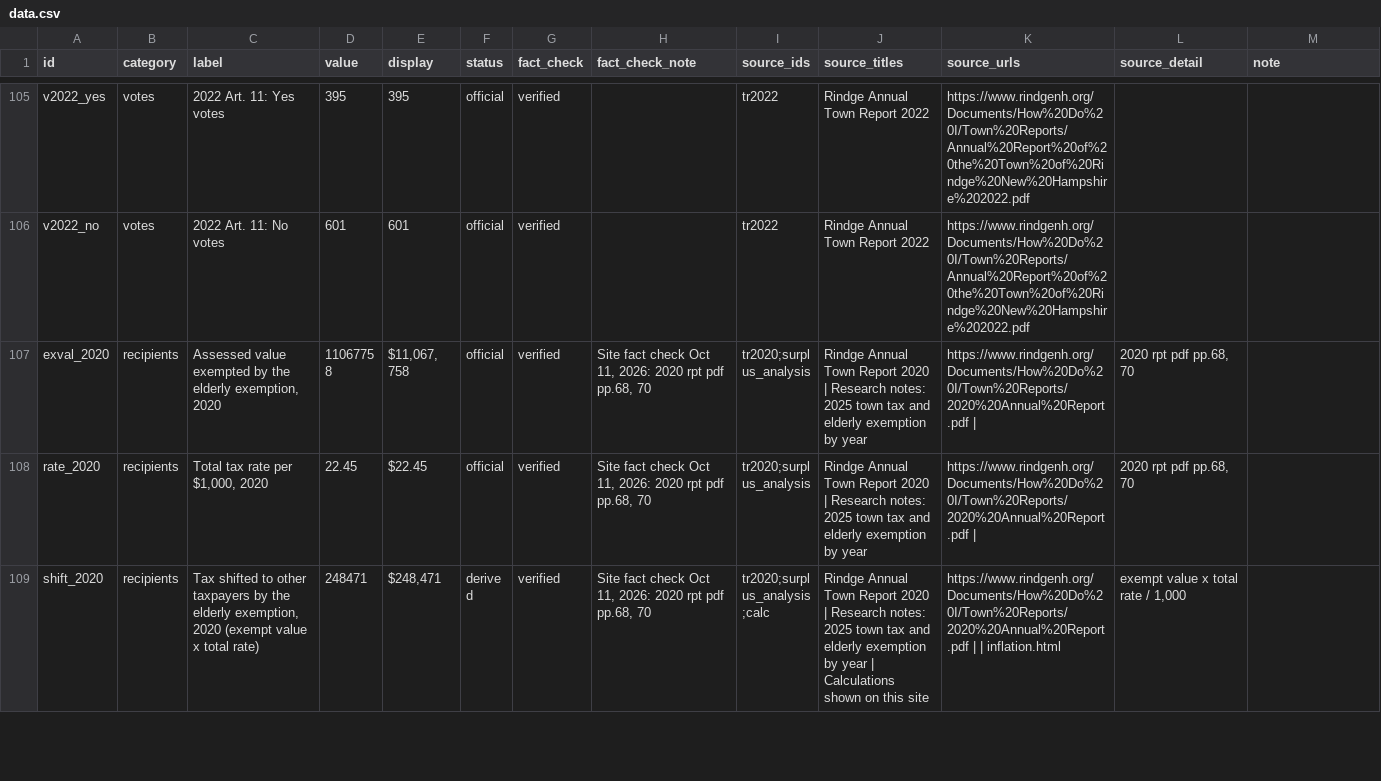
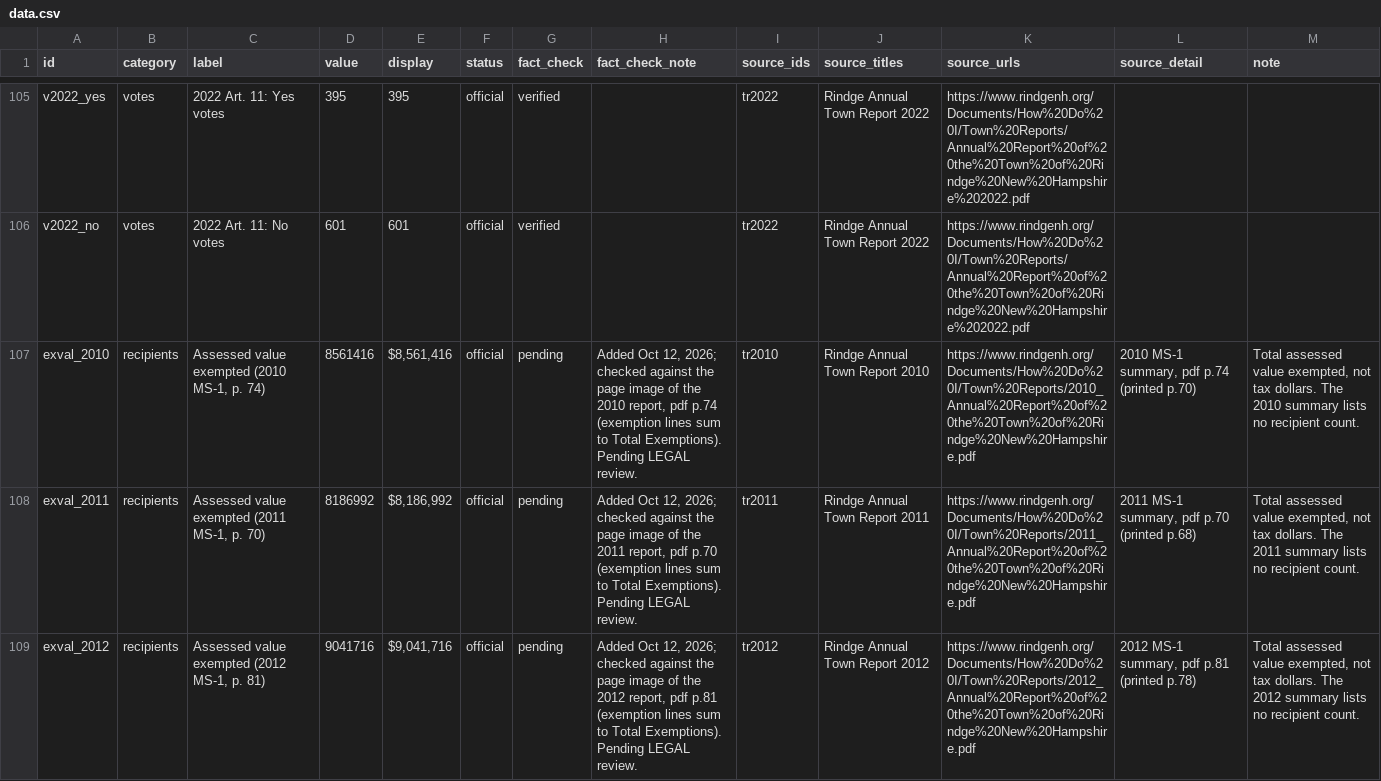
Before and after one commit to tandersontnt/elderlyexemption, a CSV file: data.csv, drawn as a sheet; only a part is shown, gaps mark what is left out; the shorter side is filled out with more unchanged rows; the diff covers the shown part only; the diff names each change by its address in the sheet, - before the commit and + after, or states it on an @@ line.

Commit message:
Polish pass + 2010-2019 exempted values

```diff
--- a/data.csv
+++ b/data.csv
+row 107: exval_2010 | recipients | Assessed value exempted (2010 MS-1, p. 74) | 8561416 | $8,561,416 | official | pending | Added Oct 12, 2026; checked against the page image of the 2010 report, pdf p.74 (exemption lines sum to Total Exemptions). Pending LEGAL review. | tr2010 | Rindge Annual Town Report 2010 | https://www.rindgenh.org/Documents/How%20Do%20I/Town%20Reports/2010_Annual%20Report%20of%20the%20Town%20of%20Rindge%20New%20Hampshire.pdf | 2010 MS-1 summary, pdf p.74 (printed p.70) | Total assessed value exempted, not tax dollars. The 2010 summary lists no recipient count.
+row 108: exval_2011 | recipients | Assessed value exempted (2011 MS-1, p. 70) | 8186992 | $8,186,992 | official | pending | Added Oct 12, 2026; checked against the page image of the 2011 report, pdf p.70 (exemption lines sum to Total Exemptions). Pending LEGAL review. | tr2011 | Rindge Annual Town Report 2011 | https://www.rindgenh.org/Documents/How%20Do%20I/Town%20Reports/2011_Annual%20Report%20of%20the%20Town%20of%20Rindge%20New%20Hampshire.pdf | 2011 MS-1 summary, pdf p.70 (printed p.68) | Total assessed value exempted, not tax dollars. The 2011 summary lists no recipient count.
+row 109: exval_2012 | recipients | Assessed value exempted (2012 MS-1, p. 81) | 9041716 | $9,041,716 | official | pending | Added Oct 12, 2026; checked against the page image of the 2012 report, pdf p.81 (exemption lines sum to Total Exemptions). Pending LEGAL review. | tr2012 | Rindge Annual Town Report 2012 | https://www.rindgenh.org/Documents/How%20Do%20I/Town%20Reports/2012_Annual%20Report%20of%20the%20Town%20of%20Rindge%20New%20Hampshire.pdf | 2012 MS-1 summary, pdf p.81 (printed p.78) | Total assessed value exempted, not tax dollars. The 2012 summary lists no recipient count.
```
Also changed, not shown: 7 added rows elsewhere in this file, 18 other files.
